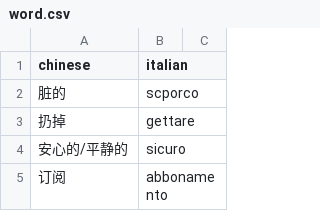
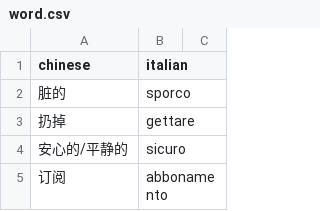
Before and after one commit to charles007K/Italianwords, a CSV file: word.csv, drawn as a sheet; only a part is shown.

Commit message:
Update word.csv

```diff
--- a/word.csv
+++ b/word.csv
@@ -1,3 +1,3 @@
 chinese,italian
-脏的,scporco
+脏的,sporco
 扔掉,gettare
```
